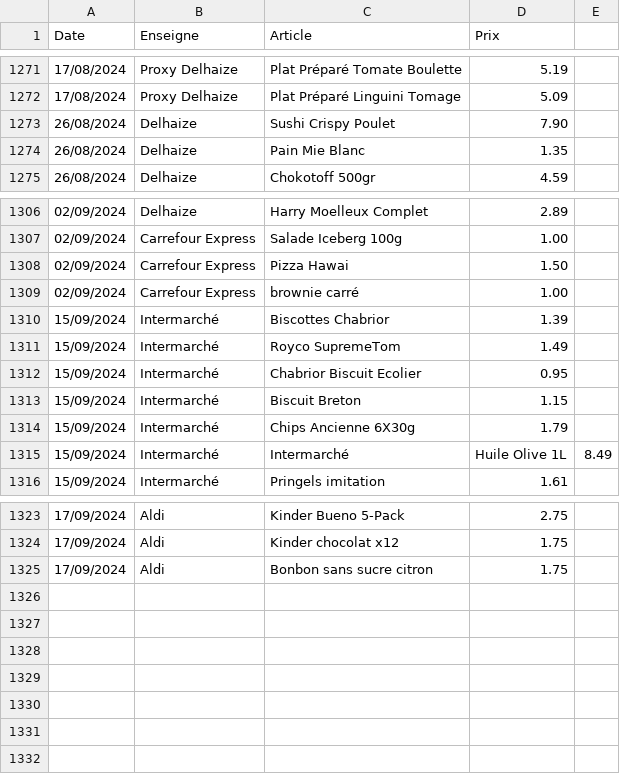
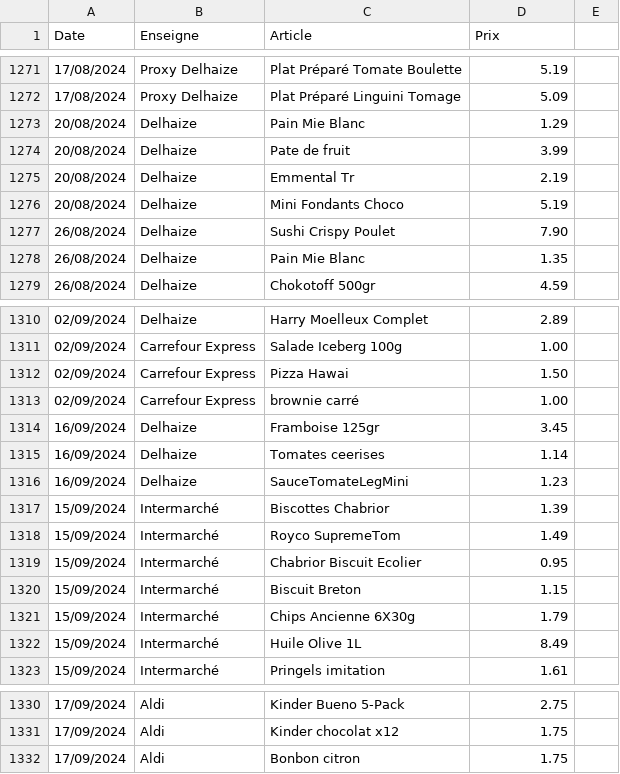
Before and after one commit to TuxStory/ComPrix, a CSV file: ArticlesData.csv, drawn as a sheet; only a part is shown, gaps mark what is left out.

```diff
--- a/ArticlesData.csv
+++ b/ArticlesData.csv
@@ -1272,2 +1272,6 @@ Date,Enseigne,Article,Prix
 17/08/2024,Proxy Delhaize,Plat Préparé Linguini Tomage,5.09
+20/08/2024,Delhaize,Pain Mie Blanc,1.29
+20/08/2024,Delhaize,Pate de fruit,3.99
+20/08/2024,Delhaize,Emmental Tr,2.19
+20/08/2024,Delhaize,Mini Fondants Choco,5.19
 26/08/2024,Delhaize,Sushi Crispy Poulet,7.90
@@ -1309,2 +1313,5 @@ Date,Enseigne,Article,Prix
 02/09/2024,Carrefour Express,brownie carré,1.00
+16/09/2024,Delhaize,Framboise 125gr,3.45
+16/09/2024,Delhaize,Tomates ceerises,1.14
+16/09/2024,Delhaize,SauceTomateLegMini,1.23
 15/09/2024,Intermarché,Biscottes Chabrior,1.39
@@ -1314,3 +1321,3 @@ Date,Enseigne,Article,Prix
 15/09/2024,Intermarché,Chips Ancienne 6X30g,1.79
-15/09/2024,Intermarché,Intermarché,Huile Olive 1L,8.49
+15/09/2024,Intermarché,Huile Olive 1L,8.49
 15/09/2024,Intermarché,Pringels imitation,1.61
@@ -1324,2 +1331,2 @@ Date,Enseigne,Article,Prix
 17/09/2024,Aldi,Kinder chocolat x12,1.75
-17/09/2024,Aldi,Bonbon sans sucre citron,1.75
+17/09/2024,Aldi,Bonbon citron,1.75
```
Also changed, not shown: 2 other files.
